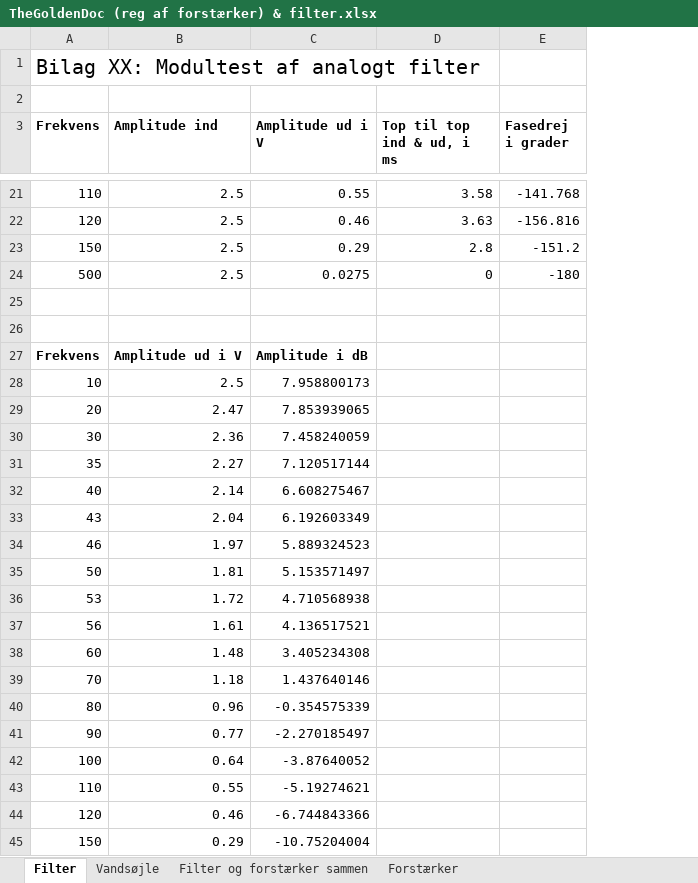
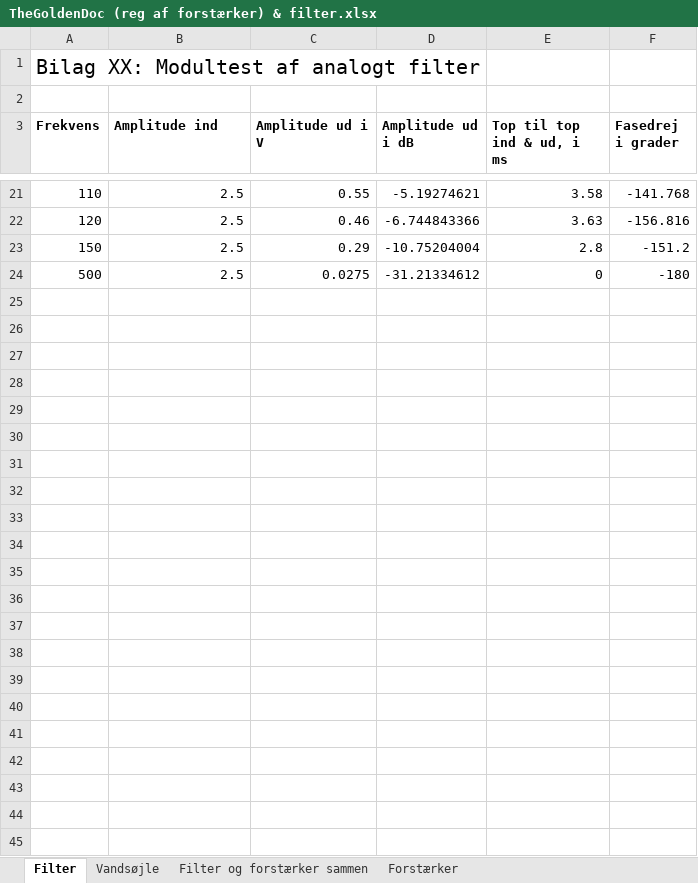
Before and after one commit to sarakirkeby/Semester-Projekt-3, an Excel workbook: Hardware/TheGoldenDoc (reg af forstærker) & filter.xlsx, sheet Filter, drawn as a sheet; only a part is shown, gaps mark what is left out; values as stored, in another font and other column widths than the file's, no borders; charts and pictures not drawn; removed rows and columns are numbered as before the commit, all else as after; the diff names each change by its address in the sheet, - before the commit and + after, or states it on an @@ line.

```diff
--- a/Hardware/TheGoldenDoc (reg af forstærker) & filter.xlsx (sheet Filter)
+++ b/Hardware/TheGoldenDoc (reg af forstærker) & filter.xlsx (sheet Filter)
+column D (Amplitude ud i dB), rows 21-24: -5.19274621 | -6.744843366 | -10.75204004 | -31.21334612
-row 25: (empty)
-row 26: (empty)
-row 27: Frekvens | Amplitude ud i V | Amplitude i dB
-row 28: 10 | 2.5 | 7.958800173
-row 29: 20 | 2.47 | 7.853939065
-row 30: 30 | 2.36 | 7.458240059
-row 31: 35 | 2.27 | 7.120517144
-row 32: 40 | 2.14 | 6.608275467
-row 33: 43 | 2.04 | 6.192603349
-row 34: 46 | 1.97 | 5.889324523
-row 35: 50 | 1.81 | 5.153571497
-row 36: 53 | 1.72 | 4.710568938
-row 37: 56 | 1.61 | 4.136517521
-row 38: 60 | 1.48 | 3.405234308
-row 39: 70 | 1.18 | 1.437640146
-row 40: 80 | 0.96 | -0.354575339
-row 41: 90 | 0.77 | -2.270185497
-row 42: 100 | 0.64 | -3.87640052
-row 43: 110 | 0.55 | -5.19274621
-row 44: 120 | 0.46 | -6.744843366
-row 45: 150 | 0.29 | -10.75204004
```
Also changed, not shown: sheet Vandsøjle, sheet Filter og forstærker sammen, formulas that keep their value, charts or pictures, 1 other file.
